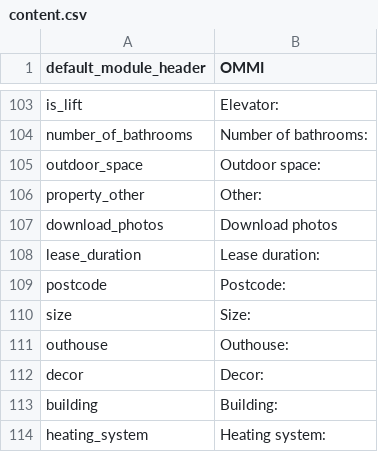
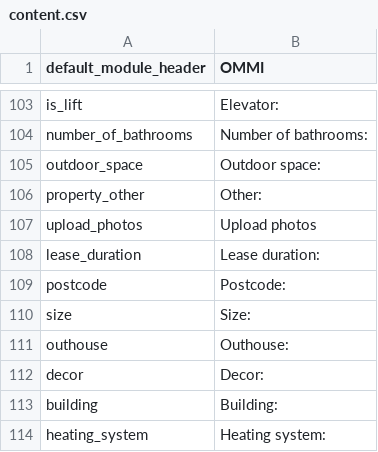
Before and after one commit to pierrealbert/checkit, a CSV file: application/languages/en/content.csv, drawn as a sheet; only a part is shown, gaps mark what is left out.

Commit message:
Update upload photos form

```diff
--- a/application/languages/en/content.csv
+++ b/application/languages/en/content.csv
@@ -106,3 +106,3 @@ outdoor_space; "Outdoor space:"
 property_other; "Other:"
-download_photos; "Download photos"
+upload_photos; "Upload photos"
 lease_duration; "Lease duration:"
```
Also changed, not shown: 4 other files.
